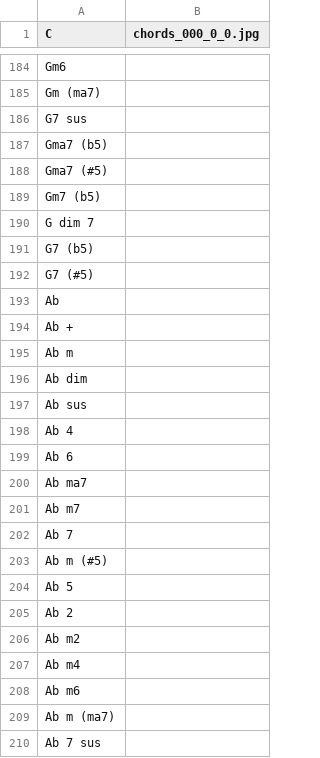
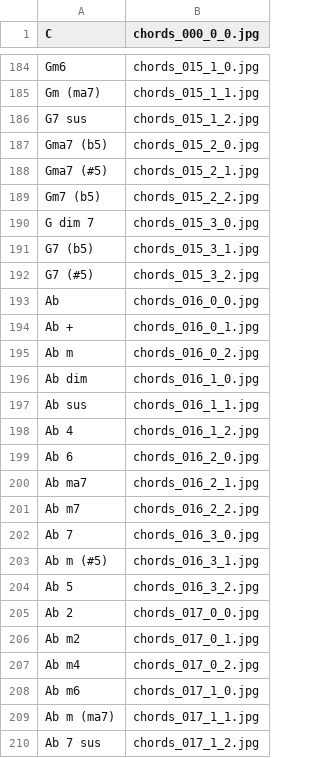
Before and after one commit to splitant/piano-training, a CSV file: letter_schema_chores.csv, drawn as a sheet; only a part is shown, gaps mark what is left out; the diff covers the shown part only; the diff names each change by its address in the sheet, - before the commit and + after, or states it on an @@ line.

Commit message:
CSV chords is fully-filled

```diff
--- a/letter_schema_chores.csv
+++ b/letter_schema_chores.csv
-B184 (chords_000_0_0.jpg): (empty)
+B184 (chords_000_0_0.jpg): chords_015_1_0.jpg
-B185 (chords_000_0_0.jpg): (empty)
+B185 (chords_000_0_0.jpg): chords_015_1_1.jpg
-B186 (chords_000_0_0.jpg): (empty)
+B186 (chords_000_0_0.jpg): chords_015_1_2.jpg
-B187 (chords_000_0_0.jpg): (empty)
+B187 (chords_000_0_0.jpg): chords_015_2_0.jpg
-B188 (chords_000_0_0.jpg): (empty)
+B188 (chords_000_0_0.jpg): chords_015_2_1.jpg
-B189 (chords_000_0_0.jpg): (empty)
+B189 (chords_000_0_0.jpg): chords_015_2_2.jpg
-B190 (chords_000_0_0.jpg): (empty)
+B190 (chords_000_0_0.jpg): chords_015_3_0.jpg
-B191 (chords_000_0_0.jpg): (empty)
+B191 (chords_000_0_0.jpg): chords_015_3_1.jpg
-B192 (chords_000_0_0.jpg): (empty)
+B192 (chords_000_0_0.jpg): chords_015_3_2.jpg
-B193 (chords_000_0_0.jpg): (empty)
+B193 (chords_000_0_0.jpg): chords_016_0_0.jpg
-B194 (chords_000_0_0.jpg): (empty)
+B194 (chords_000_0_0.jpg): chords_016_0_1.jpg
-B195 (chords_000_0_0.jpg): (empty)
+B195 (chords_000_0_0.jpg): chords_016_0_2.jpg
-B196 (chords_000_0_0.jpg): (empty)
+B196 (chords_000_0_0.jpg): chords_016_1_0.jpg
-B197 (chords_000_0_0.jpg): (empty)
+B197 (chords_000_0_0.jpg): chords_016_1_1.jpg
-B198 (chords_000_0_0.jpg): (empty)
+B198 (chords_000_0_0.jpg): chords_016_1_2.jpg
-B199 (chords_000_0_0.jpg): (empty)
+B199 (chords_000_0_0.jpg): chords_016_2_0.jpg
-B200 (chords_000_0_0.jpg): (empty)
+B200 (chords_000_0_0.jpg): chords_016_2_1.jpg
-B201 (chords_000_0_0.jpg): (empty)
+B201 (chords_000_0_0.jpg): chords_016_2_2.jpg
-B202 (chords_000_0_0.jpg): (empty)
+B202 (chords_000_0_0.jpg): chords_016_3_0.jpg
-B203 (chords_000_0_0.jpg): (empty)
+B203 (chords_000_0_0.jpg): chords_016_3_1.jpg
-B204 (chords_000_0_0.jpg): (empty)
+B204 (chords_000_0_0.jpg): chords_016_3_2.jpg
-B205 (chords_000_0_0.jpg): (empty)
+B205 (chords_000_0_0.jpg): chords_017_0_0.jpg
-B206 (chords_000_0_0.jpg): (empty)
+B206 (chords_000_0_0.jpg): chords_017_0_1.jpg
-B207 (chords_000_0_0.jpg): (empty)
+B207 (chords_000_0_0.jpg): chords_017_0_2.jpg
-B208 (chords_000_0_0.jpg): (empty)
+B208 (chords_000_0_0.jpg): chords_017_1_0.jpg
-B209 (chords_000_0_0.jpg): (empty)
+B209 (chords_000_0_0.jpg): chords_017_1_1.jpg
-B210 (chords_000_0_0.jpg): (empty)
+B210 (chords_000_0_0.jpg): chords_017_1_2.jpg
```
Also changed, not shown: 118 edited cells elsewhere in this file.
